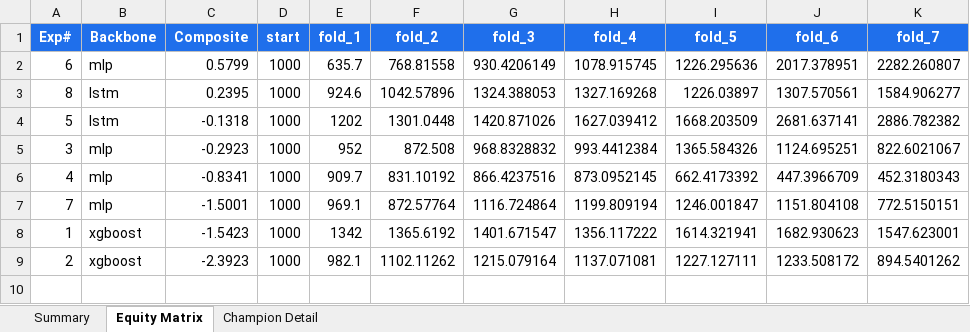
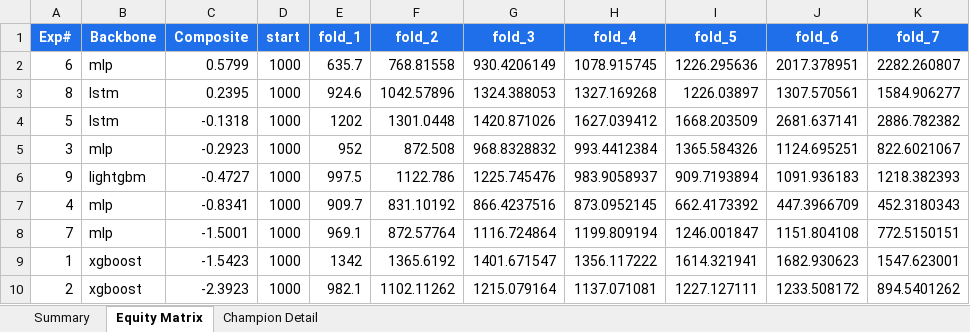
Before and after one commit to dlmastery/autoresearch, an Excel workbook: docs/index_stock_dashboard/autoresearch_equity.xlsx, sheet Equity Matrix, drawn as a sheet; values as stored, in another font and other column widths than the file's, no borders; charts and pictures not drawn; the diff names each change by its address in the sheet, - before the commit and + after, or states it on an @@ line.

Commit message:
QQQ exp 8 LSTM seed=0 + exp 9 LightGBM (parallel CPU+GPU); race-condition fix
Experiments (parallel run — first successful CPU+GPU concurrent dispatch)
- exp 8 (LSTM @ FX-Exp35 seed=0):  composite +0.2395, A_sharpe +0.4395, excess -0.1647, 5/7 test pos, 6/7 val pos, 77s — multi-seed shows seed=42 (exp 5 +0.83) was lucky vs seed=0 +0.44.
- exp 9 (LightGBM @ FX-Exp235-lite n_est=300, depth=4, lr=0.01, seq=60):
  composite -0.4727, A_sharpe +0.3189, excess -0.9005, 5/7 test pos, 4/7 val pos, 612s — first ensemble GBM component completed.

Race-condition fix
Two parallel runs both saw experiment_num=7 in the JSONL and both wrote
with experiment_num=8, overwriting each other's trade_logs CSVs. Fixed:
  - New _atomic_jsonl_append() takes a Windows file lock (O_CREAT |
    O_EXCL on experiment_log.jsonl.lock), re-reads the JSONL inside the
    lock to get authoritative max(experiment_num), assigns max+1,
    appends, fsyncs, releases.
  - Trade-CSV write moved to AFTER the lock so its filename uses the
    authoritative experiment_num.
  - Manual JSONL fix: the duplicate exp 8 (LightGBM) → exp 9; trade
    log files renamed exp8_trades.csv/json → exp9_trades.csv/json.

Multi-seed evidence (LSTM at FX-Exp35 HPs)
| seed | composite | A_sharpe | excess | val_pos | test_pos |
|------|-----------|----------|--------|---------|----------|
| 42   | -0.1318   | +0.8339  | +0.2297| 5/7     | 7/7      |
| 0    | +0.2395   | +0.4395  | -0.1647| 6/7     | 5/7      |

Range = 1.27 composite, ~0.39 A_sharpe — significant seed variance.
Aligns with FX session-learnings table: wd=7e-4 bs=16 mean composite ≈ 5.53 with std ≈ 0.96 across 4 seeds. We need 4+ seeds for stable champion declaration per CLAUDE.md "Single-seed champions are often luck. Declare champion only after 3-seed median > baseline median."

Pages will rebuild within ~60s of this push.

```diff
--- a/docs/index_stock_dashboard/autoresearch_equity.xlsx (sheet Equity Matrix)
+++ b/docs/index_stock_dashboard/autoresearch_equity.xlsx (sheet Equity Matrix)
+row 6: 9 | lightgbm | -0.4727 | 1000 | 997.5 | 1122.786 | 1225.745476 | 983.9058937 | 909.7193894 | 1091.936183 | 1218.382393
```
Also changed, not shown: sheet Summary, charts or pictures, 11 other files.
